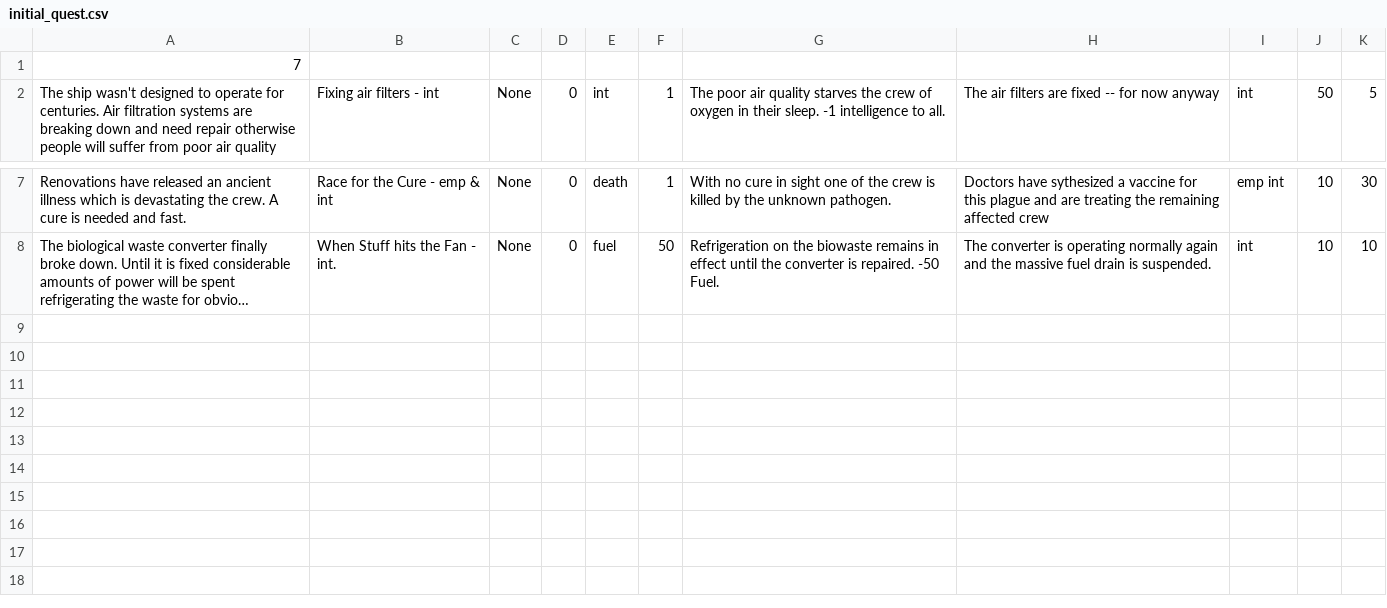
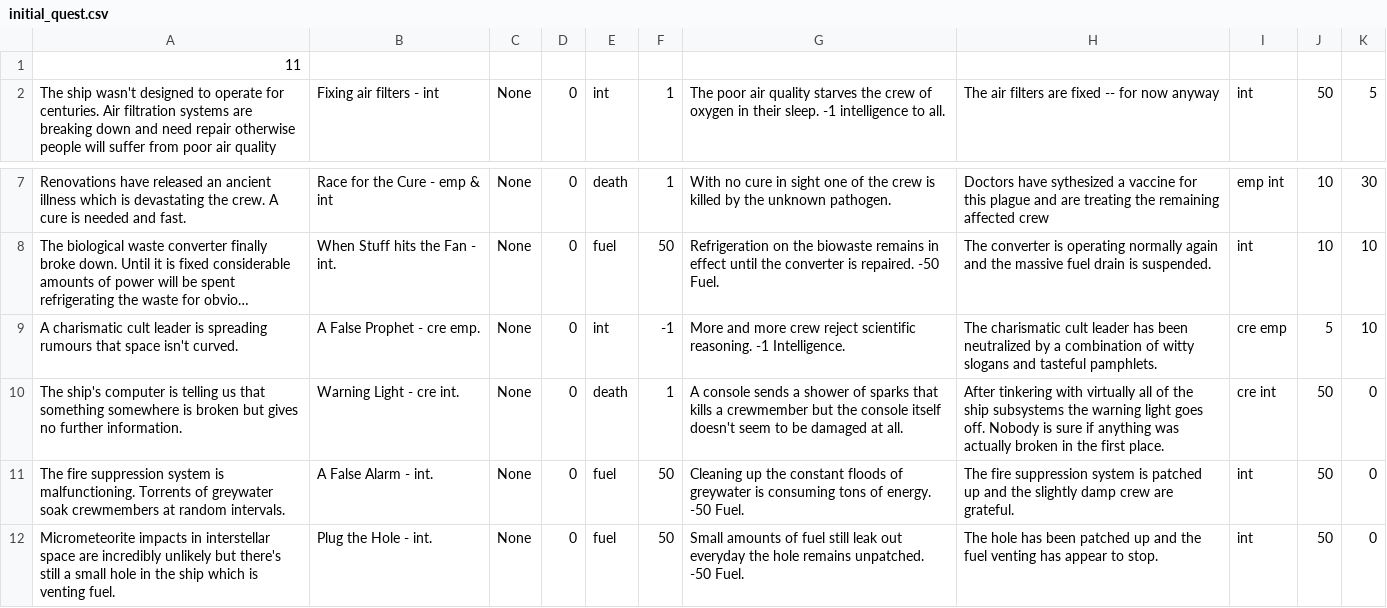
Before and after one commit to RarefactionQ/Genesis, a CSV file: initial_quest.csv, drawn as a sheet; only a part is shown, gaps mark what is left out; long unchanged cells end in …; the diff names each change by its address in the sheet, - before the commit and + after, or states it on an @@ line.

Commit message:
added more quests

```diff
--- a/initial_quest.csv
+++ b/initial_quest.csv
-A1: 7
+A1: 11
+row 9: A charismatic cult leader is spreading rumours that space isn't curved. | A False Prophet - cre emp. | None | 0 | int | -1 | More and more crew reject scientific reasoning. -1 Intelligence. | The charismatic cult leader has been neutralized by a combination of witty slogans and tasteful pamphlets. | cre emp | 5 | 10
+row 10: The ship's computer is telling us that something somewhere is broken but gives no further information. | Warning Light - cre int. | None | 0 | death | 1 | A console sends a shower of sparks that kills a crewmember but the console itself doesn't seem to be damaged at all. | After tinkering with virtually all of the ship subsystems the warning light goes off. Nobody is sure if anything was actually broken in the first place. | cre int | 50 | 0
+row 11: The fire suppression system is malfunctioning. Torrents of greywater soak crewmembers at random intervals. | A False Alarm - int. | None | 0 | fuel | 50 | Cleaning up the constant floods of greywater is consuming tons of energy. -50 Fuel. | The fire suppression system is patched up and the slightly damp crew are grateful. | int | 50 | 0
+row 12: Micrometeorite impacts in interstellar space are incredibly unlikely but there's still a small hole in the ship which is venting fuel. | Plug the Hole - int. | None | 0 | fuel | 50 | Small amounts of fuel still leak out everyday the hole remains unpatched. -50 Fuel. | The hole has been patched up and the fuel venting has appear to stop. | int | 50 | 0
```
